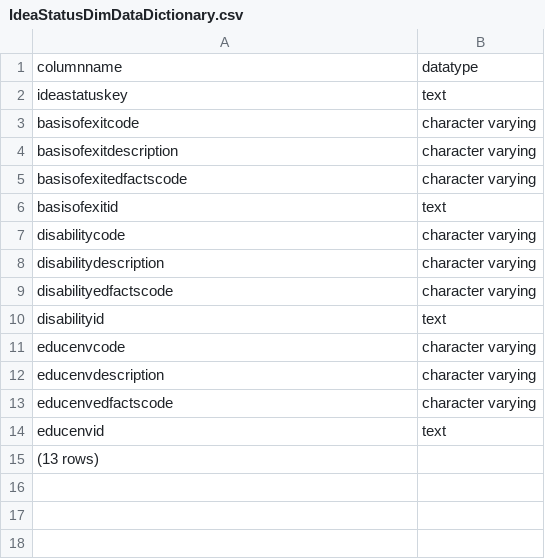
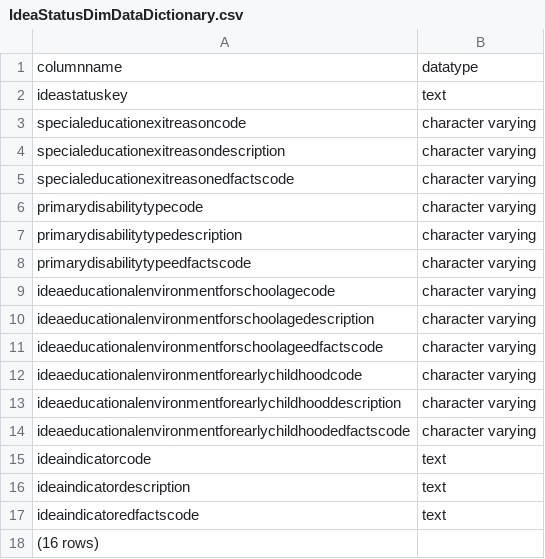
Before and after one commit to Ed-Fi-Exchange-OSS/Analytics-Middle-Tier-Contrib, a CSV file: CEDS Tests/testCases/results/PostgreSQL/IdeaStatusDimDataDictionary.csv, drawn as a sheet.

Commit message:
Fixes based on new mapping document. Fixes on unit tests.

```diff
--- a/CEDS Tests/testCases/results/PostgreSQL/IdeaStatusDimDataDictionary.csv
+++ b/CEDS Tests/testCases/results/PostgreSQL/IdeaStatusDimDataDictionary.csv
@@ -2,14 +2,17 @@ columnname,datatype
 ideastatuskey,text
-basisofexitcode,character varying
-basisofexitdescription,character varying
-basisofexitedfactscode,character varying
-basisofexitid,text
-disabilitycode,character varying
-disabilitydescription,character varying
-disabilityedfactscode,character varying
-disabilityid,text
-educenvcode,character varying
-educenvdescription,character varying
-educenvedfactscode,character varying
-educenvid,text
-(13 rows)
+specialeducationexitreasoncode,character varying
+specialeducationexitreasondescription,character varying
+specialeducationexitreasonedfactscode,character varying
+primarydisabilitytypecode,character varying
+primarydisabilitytypedescription,character varying
+primarydisabilitytypeedfactscode,character varying
+ideaeducationalenvironmentforschoolagecode,character varying
+ideaeducationalenvironmentforschoolagedescription,character varying
+ideaeducationalenvironmentforschoolageedfactscode,character varying
+ideaeducationalenvironmentforearlychildhoodcode,character varying
+ideaeducationalenvironmentforearlychildhooddescription,character varying
+ideaeducationalenvironmentforearlychildhoodedfactscode,character varying
+ideaindicatorcode,text
+ideaindicatordescription,text
+ideaindicatoredfactscode,text
+(16 rows)
```
Also changed, not shown: CEDS Tests/testCases/results/MSSQL/IdeaStatusDimDataDictionary.csv, CEDS Tests/testCases/results/MSSQL/K12StudentDimDataDictionary.csv, 13 other files.
